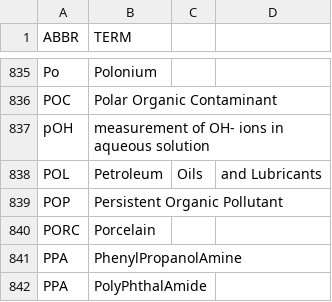
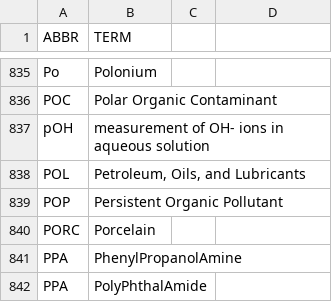
Before and after one commit to fleschutz/PowerShell, a CSV file: Data/Abbr/chemistry.csv, drawn as a sheet; only a part is shown, gaps mark what is left out; removed rows and columns are numbered as before the commit, all else as after; the diff names each change by its address in the sheet, - before the commit and + after, or states it on an @@ line.

Commit message:
Update chemistry.csv

```diff
--- a/Data/Abbr/chemistry.csv
+++ b/Data/Abbr/chemistry.csv
-row 838: POL | Petroleum | Oils | and Lubricants
+row 838: POL | Petroleum, Oils, and Lubricants
```
